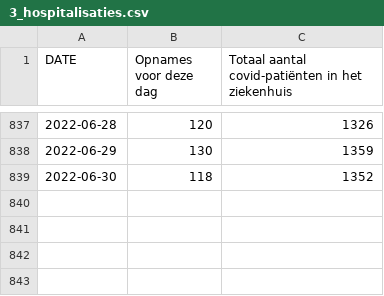
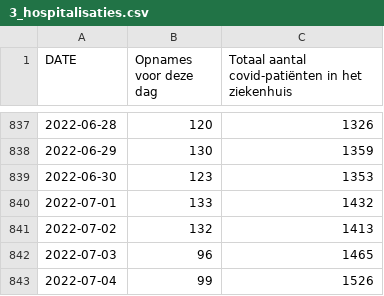
Before and after one commit to journinho/sciensano-covid-19, a CSV file: 3_hospitalisaties.csv, drawn as a sheet; only a part is shown, gaps mark what is left out.

```diff
--- a/3_hospitalisaties.csv
+++ b/3_hospitalisaties.csv
@@ -838,2 +838,6 @@ DATE,Opnames voor deze dag,Totaal aantal covid-patiënten in het ziekenhuis
 2022-06-29,130,1359
-2022-06-30,118,1352
+2022-06-30,123,1353
+2022-07-01,133,1432
+2022-07-02,132,1413
+2022-07-03,96,1465
+2022-07-04,99,1526
```
Also changed, not shown: 1_besmettingen_zevendaags.csv, 2_positiviteitsratio.csv, 6 other files.
